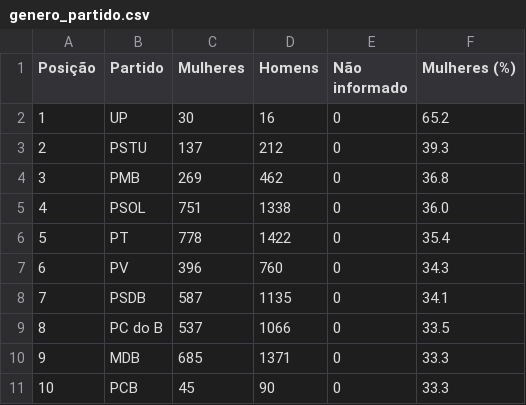
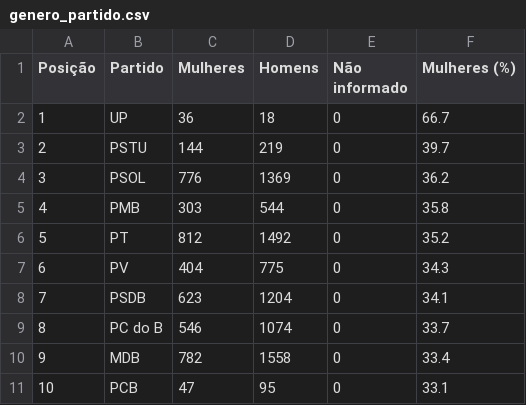
Before and after one commit to rafagarc/eleicoes_2022, a CSV file: genero_partido.csv, drawn as a sheet; only a part is shown; the diff covers the shown part only.

```diff
--- a/genero_partido.csv
+++ b/genero_partido.csv
@@ -1,11 +1,11 @@
 Posição,Partido,Mulheres,Homens,Não informado,Mulheres (%)
-1,UP,30,16,0,65.2
-2,PSTU,137,212,0,39.3
-3,PMB,269,462,0,36.8
-4,PSOL,751,1338,0,36.0
-5,PT,778,1422,0,35.4
-6,PV,396,760,0,34.3
-7,PSDB,587,1135,0,34.1
-8,PC do B,537,1066,0,33.5
-9,MDB,685,1371,0,33.3
-10,PCB,45,90,0,33.3
+1,UP,36,18,0,66.7
+2,PSTU,144,219,0,39.7
+3,PSOL,776,1369,0,36.2
+4,PMB,303,544,0,35.8
+5,PT,812,1492,0,35.2
+6,PV,404,775,0,34.3
+7,PSDB,623,1204,0,34.1
+8,PC do B,546,1074,0,33.7
+9,MDB,782,1558,0,33.4
+10,PCB,47,95,0,33.1
```
Also changed, not shown: 78 edited cells elsewhere in this file, candidatos_partido.csv, escolaridade_partido.csv, 11 other files.
